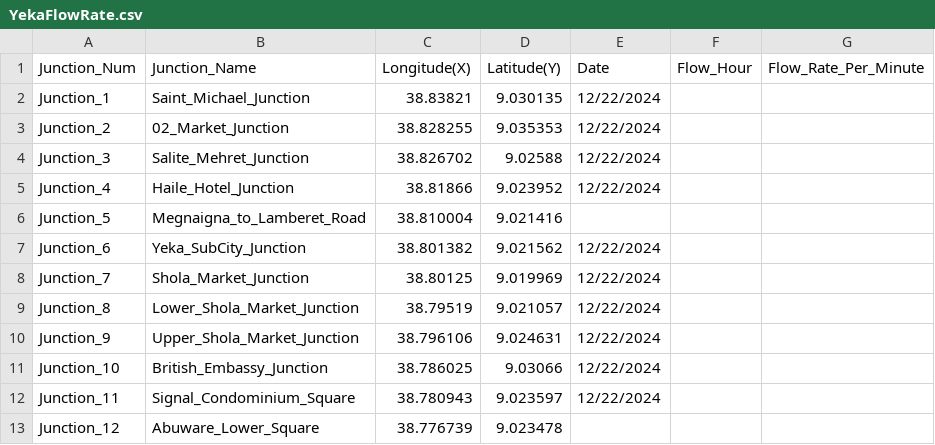
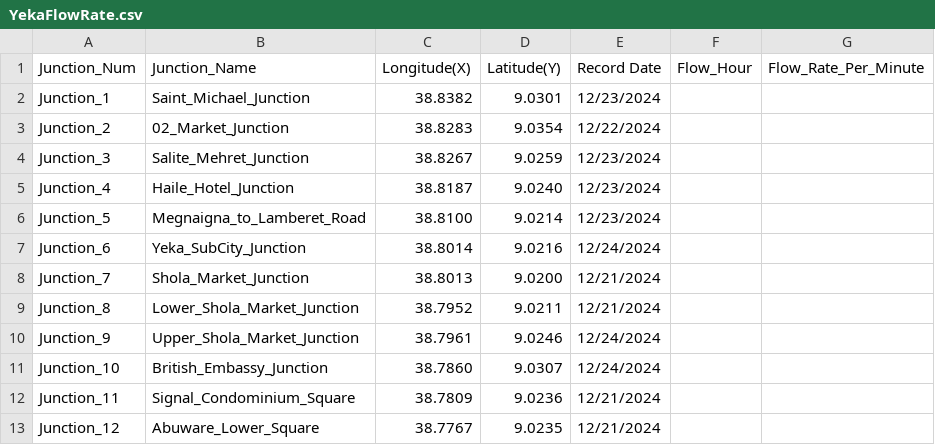
Before and after one commit to Glesebochu/Yeka-Traffic-Mapping-Project, a CSV file: Raw Data/YekaFlowRate.csv, drawn as a sheet.

Commit message:
Updated record dates

```diff
--- a/Raw Data/YekaFlowRate.csv
+++ b/Raw Data/YekaFlowRate.csv
@@ -1,13 +1,13 @@
-Junction_Num,Junction_Name,Longitude(X),Latitude(Y),Date,Flow_Hour,Flow_Rate_Per_Minute
-Junction_1,Saint_Michael_Junction,38.83821,9.030135,12/22/2024,,
-Junction_2,02_Market_Junction,38.828255,9.035353,12/22/2024,,
-Junction_3,Salite_Mehret_Junction,38.826702,9.02588,12/22/2024,,
-Junction_4,Haile_Hotel_Junction,38.81866,9.023952,12/22/2024,,
-Junction_5,Megnaigna_to_Lamberet_Road,38.810004,9.021416,,,
-Junction_6,Yeka_SubCity_Junction,38.801382,9.021562,12/22/2024,,
-Junction_7,Shola_Market_Junction,38.80125,9.019969,12/22/2024,,
-Junction_8,Lower_Shola_Market_Junction,38.79519,9.021057,12/22/2024,,
-Junction_9,Upper_Shola_Market_Junction,38.796106,9.024631,12/22/2024,,
-Junction_10,British_Embassy_Junction,38.786025,9.03066,12/22/2024,,
-Junction_11,Signal_Condominium_Square,38.780943,9.023597,12/22/2024,,
-Junction_12,Abuware_Lower_Square,38.776739,9.023478,,,
+Junction_Num,Junction_Name,Longitude(X),Latitude(Y),Record Date,Flow_Hour,Flow_Rate_Per_Minute
+Junction_1,Saint_Michael_Junction,38.8382,9.0301,12/23/2024,,
+Junction_2,02_Market_Junction,38.8283,9.0354,12/22/2024,,
+Junction_3,Salite_Mehret_Junction,38.8267,9.0259,12/23/2024,,
+Junction_4,Haile_Hotel_Junction,38.8187,9.0240,12/23/2024,,
+Junction_5,Megnaigna_to_Lamberet_Road,38.8100,9.0214,12/23/2024,,
+Junction_6,Yeka_SubCity_Junction,38.8014,9.0216,12/24/2024,,
+Junction_7,Shola_Market_Junction,38.8013,9.0200,12/21/2024,,
+Junction_8,Lower_Shola_Market_Junction,38.7952,9.0211,12/21/2024,,
+Junction_9,Upper_Shola_Market_Junction,38.7961,9.0246,12/24/2024,,
+Junction_10,British_Embassy_Junction,38.7860,9.0307,12/24/2024,,
+Junction_11,Signal_Condominium_Square,38.7809,9.0236,12/21/2024,,
+Junction_12,Abuware_Lower_Square,38.7767,9.0235,12/21/2024,,
```
